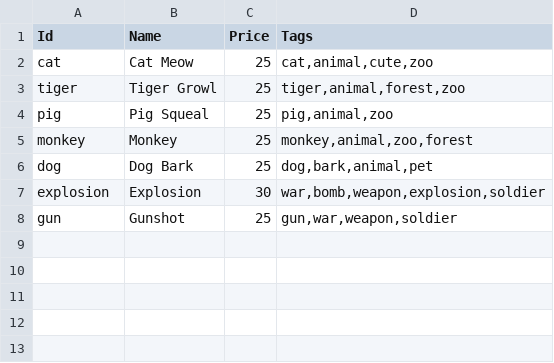
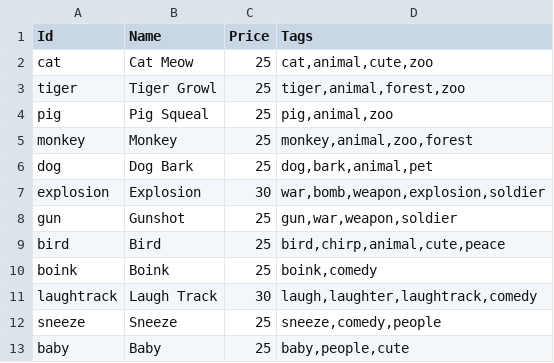
Before and after one commit to jscott1989/public-access-2, a CSV file: Assets/AudioSelection.csv, drawn as a sheet.

Commit message:
Changed Audio.csv and added audio files

```diff
--- a/Assets/AudioSelection.csv
+++ b/Assets/AudioSelection.csv
@@ -8 +8,6 @@ explosion,Explosion,30,"war,bomb,weapon,explosion,soldier"
 gun,Gunshot,25,"gun,war,weapon,soldier"
+bird,Bird,25,"bird,chirp,animal,cute,peace"
+boink,Boink,25,"boink,comedy"
+laughtrack,Laugh Track,30,"laugh,laughter,laughtrack,comedy"
+sneeze,Sneeze,25,"sneeze,comedy,people"
+baby,Baby,25,"baby,people,cute"
```
Also changed, not shown: 2 other files.
